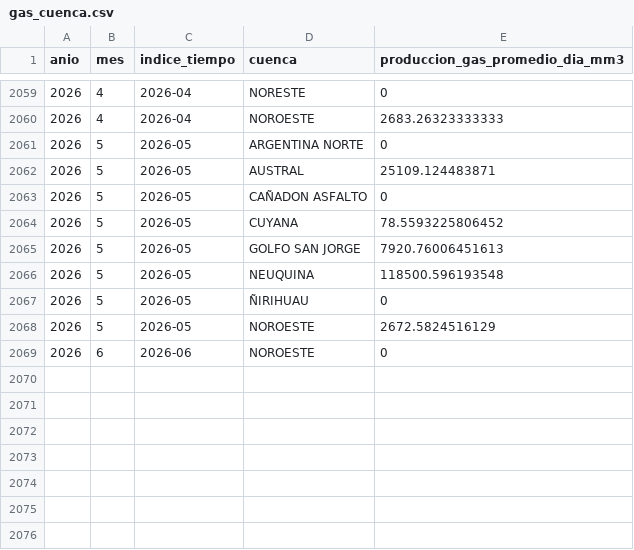
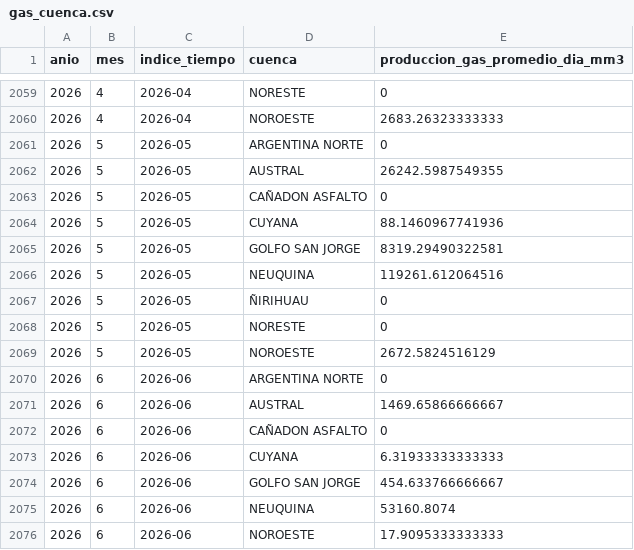
Before and after one commit to ppagano91/DashboardOilAndGasArgentina, a CSV file: exploration/data/raw/latest/gas_cuenca.csv, drawn as a sheet; only a part is shown, gaps mark what is left out.

```diff
--- a/exploration/data/raw/latest/gas_cuenca.csv
+++ b/exploration/data/raw/latest/gas_cuenca.csv
@@ -2061,9 +2061,16 @@
 2026,5,2026-05,ARGENTINA NORTE,0
-2026,5,2026-05,AUSTRAL,25109.124483871
+2026,5,2026-05,AUSTRAL,26242.5987549355
 2026,5,2026-05,CAÑADON ASFALTO,0
-2026,5,2026-05,CUYANA,78.5593225806452
-2026,5,2026-05,GOLFO SAN JORGE,7920.76006451613
-2026,5,2026-05,NEUQUINA,118500.596193548
+2026,5,2026-05,CUYANA,88.1460967741936
+2026,5,2026-05,GOLFO SAN JORGE,8319.29490322581
+2026,5,2026-05,NEUQUINA,119261.612064516
 2026,5,2026-05,ÑIRIHUAU,0
+2026,5,2026-05,NORESTE,0
 2026,5,2026-05,NOROESTE,2672.5824516129
-2026,6,2026-06,NOROESTE,0
+2026,6,2026-06,ARGENTINA NORTE,0
+2026,6,2026-06,AUSTRAL,1469.65866666667
+2026,6,2026-06,CAÑADON ASFALTO,0
+2026,6,2026-06,CUYANA,6.31933333333333
+2026,6,2026-06,GOLFO SAN JORGE,454.633766666667
+2026,6,2026-06,NEUQUINA,53160.8074
+2026,6,2026-06,NOROESTE,17.9095333333333
```
Also changed, not shown: exploration/data/processed/gas_cuenca_model_clean.csv, exploration/data/processed/sesco_totales_por_vista_resumen.csv, 12 other files.
